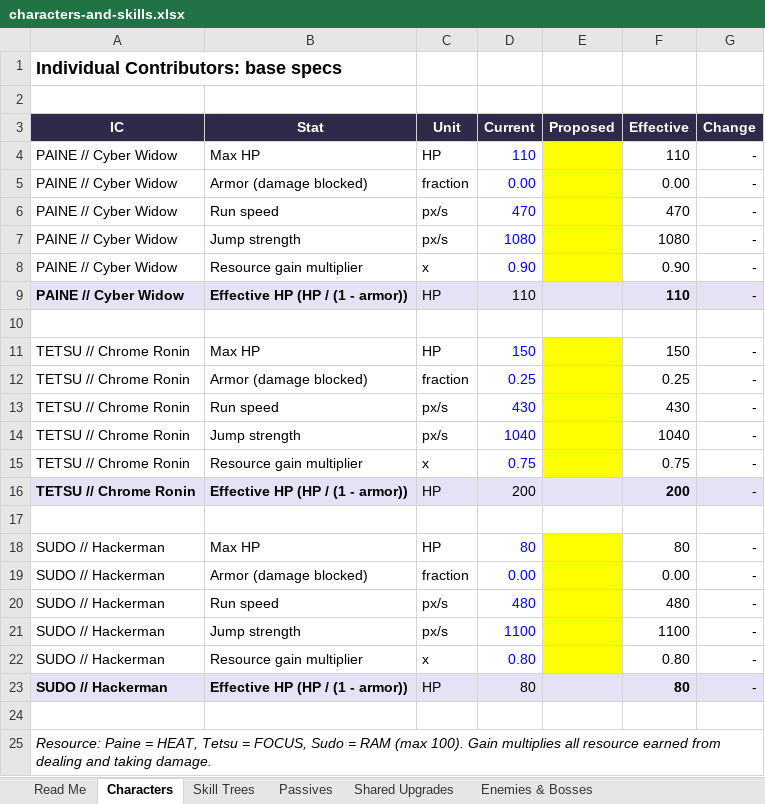
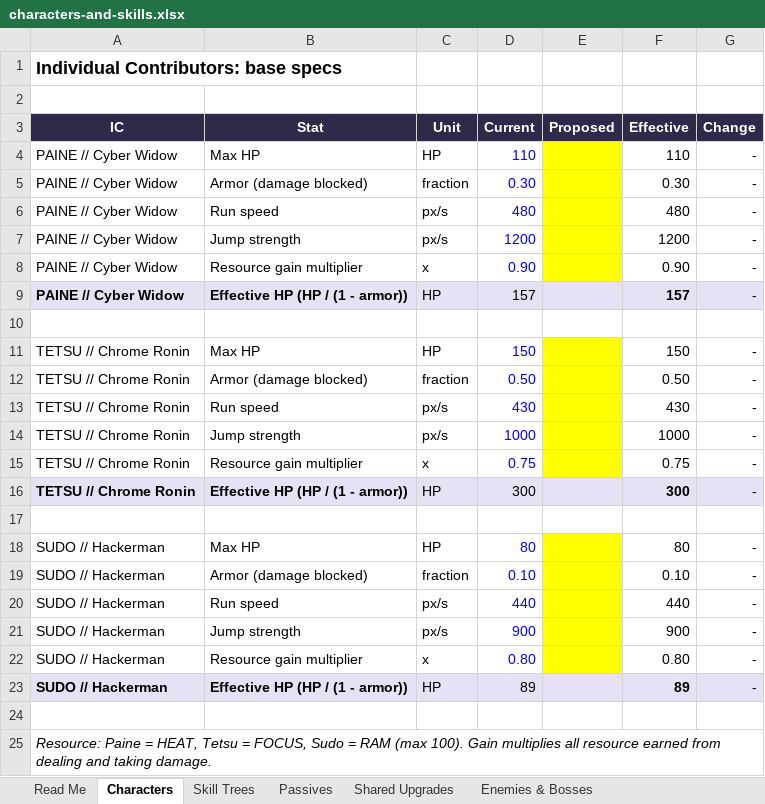
Before and after one commit to JonathanJiWu/Cyberpunk-2D77, an Excel workbook: design/characters-and-skills.xlsx, sheet Characters, drawn as a sheet; values as stored, in another font and other column widths than the file's, no borders; the diff names each change by its address in the sheet, - before the commit and + after, or states it on an @@ line.

```diff
--- a/design/characters-and-skills.xlsx (sheet Characters)
+++ b/design/characters-and-skills.xlsx (sheet Characters)
-D5 (Current): 0.00
+D5 (Current): 0.30
-F5 (Effective): 0.00
+F5 (Effective): 0.30
-D6 (Current): 470
+D6 (Current): 480
-F6 (Effective): 470
+F6 (Effective): 480
-D7 (Current): 1080
+D7 (Current): 1200
-F7 (Effective): 1080
+F7 (Effective): 1200
-D9 (Current): 110
+D9 (Current): 157
-F9 (Effective): 110
+F9 (Effective): 157
-D12 (Current): 0.25
+D12 (Current): 0.50
-F12 (Effective): 0.25
+F12 (Effective): 0.50
-D14 (Current): 1040
+D14 (Current): 1000
-F14 (Effective): 1040
+F14 (Effective): 1000
-D16 (Current): 200
+D16 (Current): 300
-F16 (Effective): 200
+F16 (Effective): 300
-D19 (Current): 0.00
+D19 (Current): 0.10
-F19 (Effective): 0.00
+F19 (Effective): 0.10
-D20 (Current): 480
+D20 (Current): 440
-F20 (Effective): 480
+F20 (Effective): 440
-D21 (Current): 1100
+D21 (Current): 900
-F21 (Effective): 1100
+F21 (Effective): 900
-D23 (Current): 80
+D23 (Current): 89
-F23 (Effective): 80
+F23 (Effective): 89
```
Also changed, not shown: sheet Skill Trees, sheet Passives, sheet Enemies & Bosses, sheet Shared Upgrades, sheet Read Me, formulas that keep their value, charts or pictures, 4 other files.
